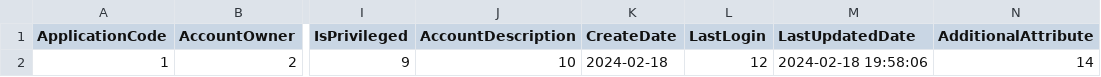
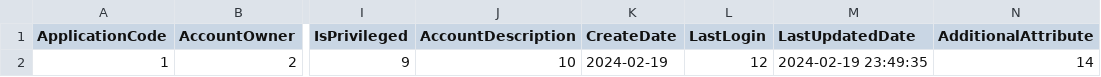
Before and after one commit to TaakJ/convert_files, a CSV file: tmp/log/DD_19022024.csv (was tmp/log/DD_18022024.csv), drawn as a sheet; only a part is shown, gaps mark what is left out; the diff names each change by its address in the sheet, - before the commit and + after, or states it on an @@ line.

```diff
--- a/tmp/log/DD_18022024.csv
+++ b/tmp/log/DD_19022024.csv
-K2 (CreateDate): 2024-02-18
+K2 (CreateDate): 2024-02-19
-M2 (LastUpdatedDate): 2024-02-18 19:58:06
+M2 (LastUpdatedDate): 2024-02-19 23:49:35
```
Also changed, not shown: 1 other file.
